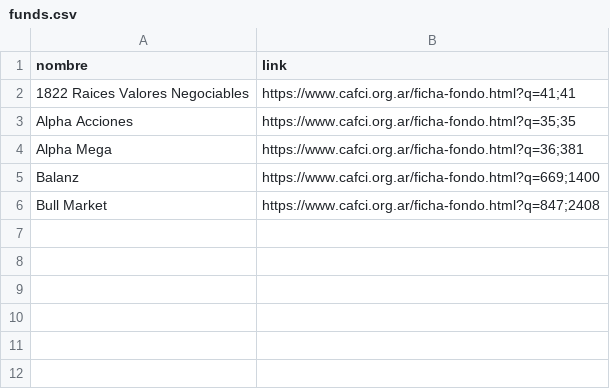
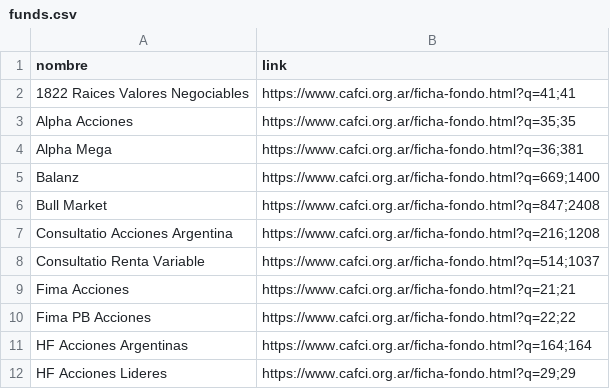
Before and after one commit to Lucapo01/Argentine-Tracker, a CSV file: backend/engine/funds.csv, drawn as a sheet.

```diff
--- a/backend/engine/funds.csv
+++ b/backend/engine/funds.csv
@@ -6 +6,7 @@ Balanz,https://www.cafci.org.ar/ficha-fondo.html?q=669;1400
 Bull Market,https://www.cafci.org.ar/ficha-fondo.html?q=847;2408
+Consultatio Acciones Argentina,https://www.cafci.org.ar/ficha-fondo.html?q=216;1208
+Consultatio Renta Variable,https://www.cafci.org.ar/ficha-fondo.html?q=514;1037
+Fima Acciones,https://www.cafci.org.ar/ficha-fondo.html?q=21;21
+Fima PB Acciones,https://www.cafci.org.ar/ficha-fondo.html?q=22;22
+HF Acciones Argentinas,https://www.cafci.org.ar/ficha-fondo.html?q=164;164
+HF Acciones Lideres,https://www.cafci.org.ar/ficha-fondo.html?q=29;29
```
Also changed, not shown: 2 other files.
